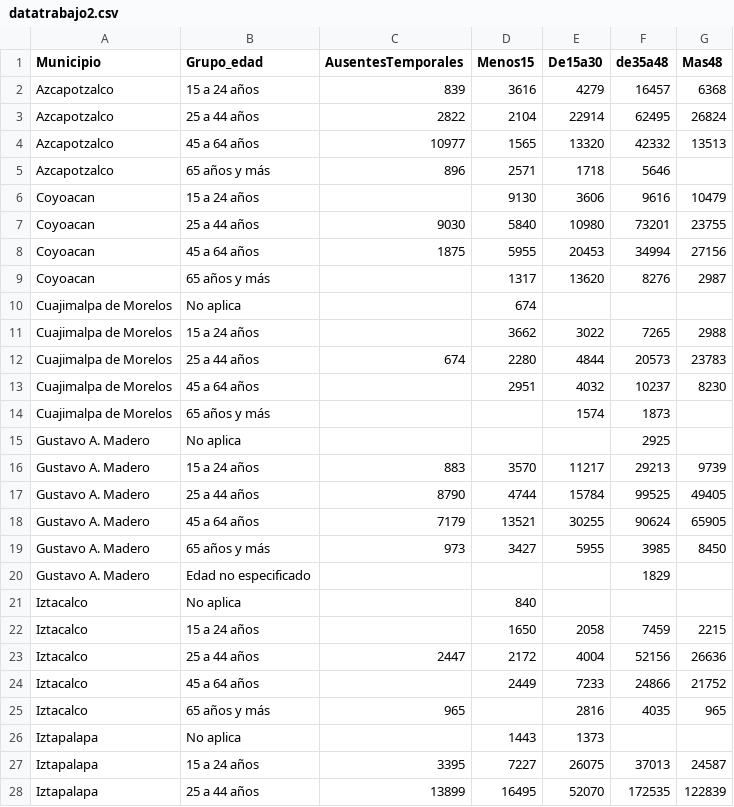
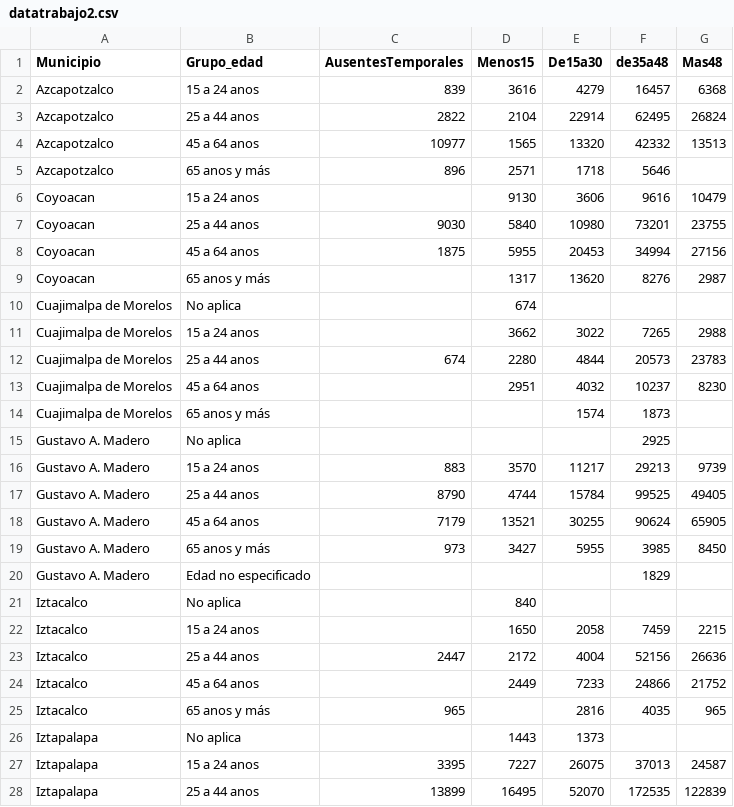
Before and after one commit to ViperCode-Javier/D3, a CSV file: datatrabajo2.csv, drawn as a sheet; only a part is shown; the diff covers the shown part only.

Commit message:
Update datatrabajo2.csv

```diff
--- a/datatrabajo2.csv
+++ b/datatrabajo2.csv
@@ -1,28 +1,28 @@
 Municipio,Grupo_edad,AusentesTemporales,Menos15,De15a30,de35a48,Mas48
-Azcapotzalco,15 a 24 años,839,3616,4279,16457,6368
-Azcapotzalco,25 a 44 años,2822,2104,22914,62495,26824
-Azcapotzalco,45 a 64 años,10977,1565,13320,42332,13513
-Azcapotzalco,65 años y más,896,2571,1718,5646,
-Coyoacan,15 a 24 años,,9130,3606,9616,10479
-Coyoacan,25 a 44 años,9030,5840,10980,73201,23755
-Coyoacan,45 a 64 años,1875,5955,20453,34994,27156
-Coyoacan,65 años y más,,1317,13620,8276,2987
+Azcapotzalco,15 a 24 anos,839,3616,4279,16457,6368
+Azcapotzalco,25 a 44 anos,2822,2104,22914,62495,26824
+Azcapotzalco,45 a 64 anos,10977,1565,13320,42332,13513
+Azcapotzalco,65 anos y más,896,2571,1718,5646,
+Coyoacan,15 a 24 anos,,9130,3606,9616,10479
+Coyoacan,25 a 44 anos,9030,5840,10980,73201,23755
+Coyoacan,45 a 64 anos,1875,5955,20453,34994,27156
+Coyoacan,65 anos y más,,1317,13620,8276,2987
 Cuajimalpa de Morelos,No aplica,,674,,,
-Cuajimalpa de Morelos,15 a 24 años,,3662,3022,7265,2988
-Cuajimalpa de Morelos,25 a 44 años,674,2280,4844,20573,23783
-Cuajimalpa de Morelos,45 a 64 años,,2951,4032,10237,8230
-Cuajimalpa de Morelos,65 años y más,,,1574,1873,
+Cuajimalpa de Morelos,15 a 24 anos,,3662,3022,7265,2988
+Cuajimalpa de Morelos,25 a 44 anos,674,2280,4844,20573,23783
+Cuajimalpa de Morelos,45 a 64 anos,,2951,4032,10237,8230
+Cuajimalpa de Morelos,65 anos y más,,,1574,1873,
 Gustavo A. Madero,No aplica,,,,2925,
-Gustavo A. Madero,15 a 24 años,883,3570,11217,29213,9739
-Gustavo A. Madero,25 a 44 años,8790,4744,15784,99525,49405
-Gustavo A. Madero,45 a 64 años,7179,13521,30255,90624,65905
-Gustavo A. Madero,65 años y más,973,3427,5955,3985,8450
+Gustavo A. Madero,15 a 24 anos,883,3570,11217,29213,9739
+Gustavo A. Madero,25 a 44 anos,8790,4744,15784,99525,49405
+Gustavo A. Madero,45 a 64 anos,7179,13521,30255,90624,65905
+Gustavo A. Madero,65 anos y más,973,3427,5955,3985,8450
 Gustavo A. Madero,Edad no especificado,,,,1829,
 Iztacalco,No aplica,,840,,,
-Iztacalco,15 a 24 años,,1650,2058,7459,2215
-Iztacalco,25 a 44 años,2447,2172,4004,52156,26636
-Iztacalco,45 a 64 años,,2449,7233,24866,21752
-Iztacalco,65 años y más,965,,2816,4035,965
+Iztacalco,15 a 24 anos,,1650,2058,7459,2215
+Iztacalco,25 a 44 anos,2447,2172,4004,52156,26636
+Iztacalco,45 a 64 anos,,2449,7233,24866,21752
+Iztacalco,65 anos y más,965,,2816,4035,965
 Iztapalapa,No aplica,,1443,1373,,
-Iztapalapa,15 a 24 años,3395,7227,26075,37013,24587
-Iztapalapa,25 a 44 años,13899,16495,52070,172535,122839
+Iztapalapa,15 a 24 anos,3395,7227,26075,37013,24587
+Iztapalapa,25 a 44 anos,13899,16495,52070,172535,122839
```
Also changed, not shown: 42 edited cells elsewhere in this file.
